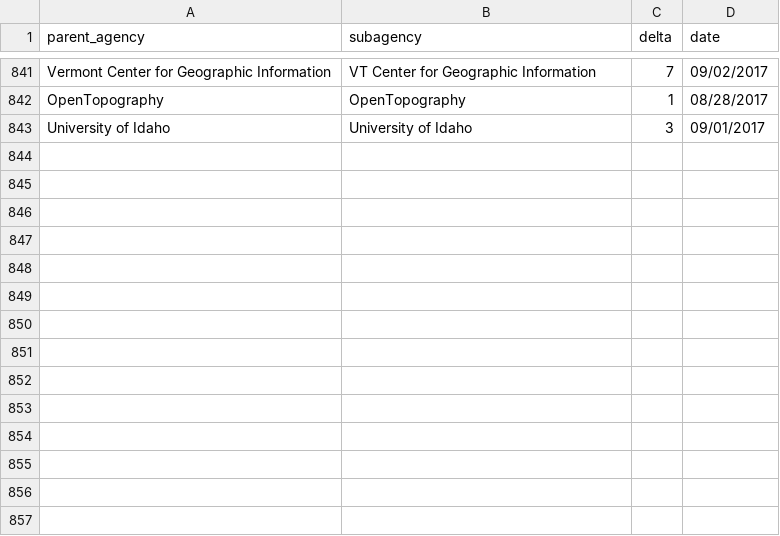
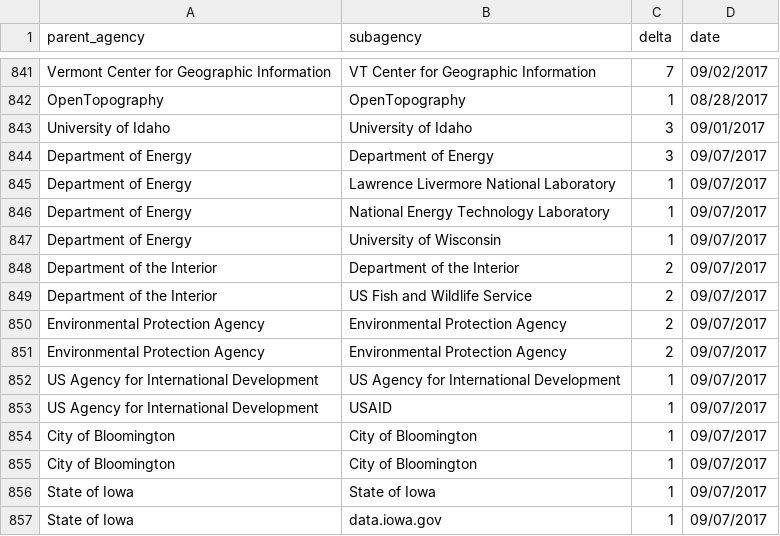
Before and after one commit to hancush/eyeball, a CSV file: output/log.csv, drawn as a sheet; only a part is shown, gaps mark what is left out; the diff names each change by its address in the sheet, - before the commit and + after, or states it on an @@ line.

```diff
--- a/output/log.csv
+++ b/output/log.csv
+row 844: Department of Energy | Department of Energy | 3 | 09/07/2017
+row 845: Department of Energy | Lawrence Livermore National Laboratory | 1 | 09/07/2017
+row 846: Department of Energy | National Energy Technology Laboratory | 1 | 09/07/2017
+row 847: Department of Energy | University of Wisconsin | 1 | 09/07/2017
+row 848: Department of the Interior | Department of the Interior | 2 | 09/07/2017
+row 849: Department of the Interior | US Fish and Wildlife Service | 2 | 09/07/2017
+row 850: Environmental Protection Agency | Environmental Protection Agency | 2 | 09/07/2017
+row 851: Environmental Protection Agency | Environmental Protection Agency | 2 | 09/07/2017
+row 852: US Agency for International Development | US Agency for International Development | 1 | 09/07/2017
+row 853: US Agency for International Development | USAID | 1 | 09/07/2017
+row 854: City of Bloomington | City of Bloomington | 1 | 09/07/2017
+row 855: City of Bloomington | City of Bloomington | 1 | 09/07/2017
+row 856: State of Iowa | State of Iowa | 1 | 09/07/2017
+row 857: State of Iowa | data.iowa.gov | 1 | 09/07/2017
```
Also changed, not shown: archive.csv, output/churn_summary.csv.
